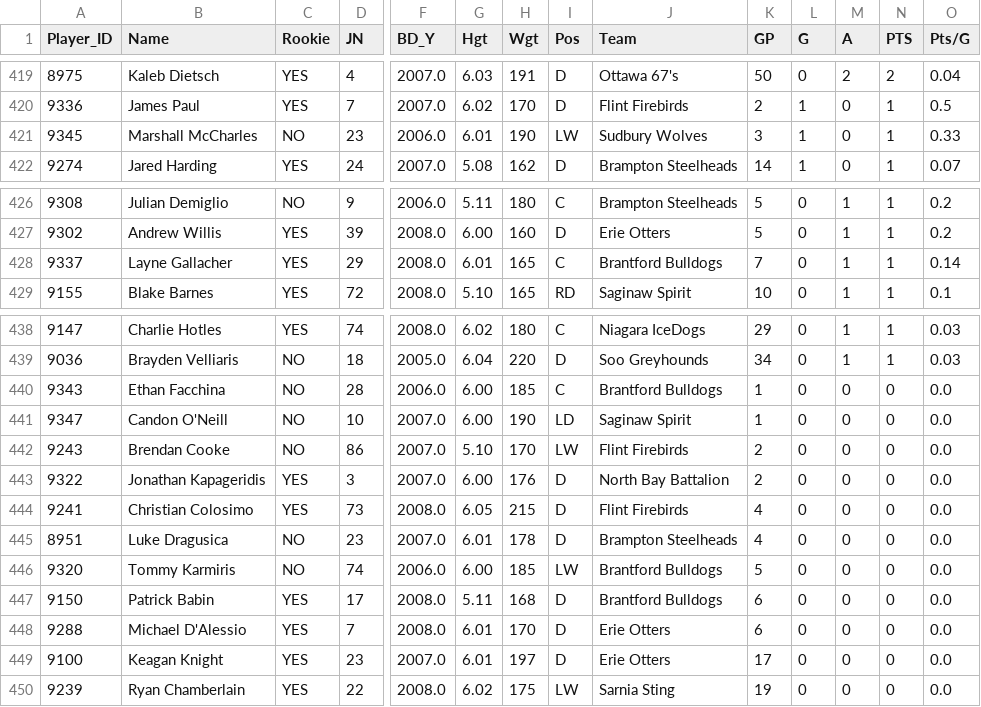
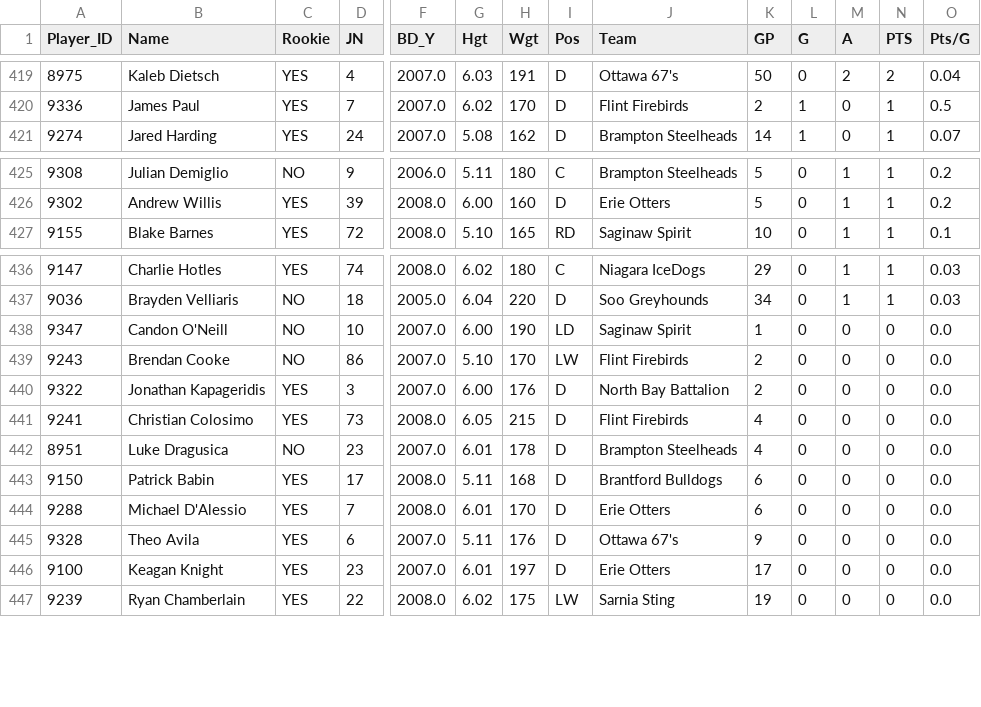
Before and after one commit to NoahCornish/ohlpredictor, a CSV file: docs/OHL_STATS/LeagueStats_2024_2025.csv, drawn as a sheet; only a part is shown, gaps mark what is left out; removed rows and columns are numbered as before the commit, all else as after; rows hold the shown columns only; the diff names each change by its address in the sheet, - before the commit and + after, or states it on an @@ line.

```diff
--- a/docs/OHL_STATS/LeagueStats_2024_2025.csv
+++ b/docs/OHL_STATS/LeagueStats_2024_2025.csv
-row 421: 9345 | Marshall McCharles | NO | 23 | 2006.0 | 6.01 | 190 | LW | Sudbury Wolves | 3 | 1 | 0 | 1 | 0.33
-row 428: 9337 | Layne Gallacher | YES | 29 | 2008.0 | 6.01 | 165 | C | Brantford Bulldogs | 7 | 0 | 1 | 1 | 0.14
-row 440: 9343 | Ethan Facchina | NO | 28 | 2006.0 | 6.00 | 185 | C | Brantford Bulldogs | 1 | 0 | 0 | 0 | 0.0
-row 446: 9320 | Tommy Karmiris | NO | 74 | 2006.0 | 6.00 | 185 | LW | Brantford Bulldogs | 5 | 0 | 0 | 0 | 0.0
+row 445: 9328 | Theo Avila | YES | 6 | 2007.0 | 5.11 | 176 | D | Ottawa 67's | 9 | 0 | 0 | 0 | 0.0
```
Also changed, not shown: docs/OHL_ROSTERS/Brantford_Bulldogs.csv, docs/OHL_ROSTERS/North_Bay_Battalion.csv, 31 other files.
